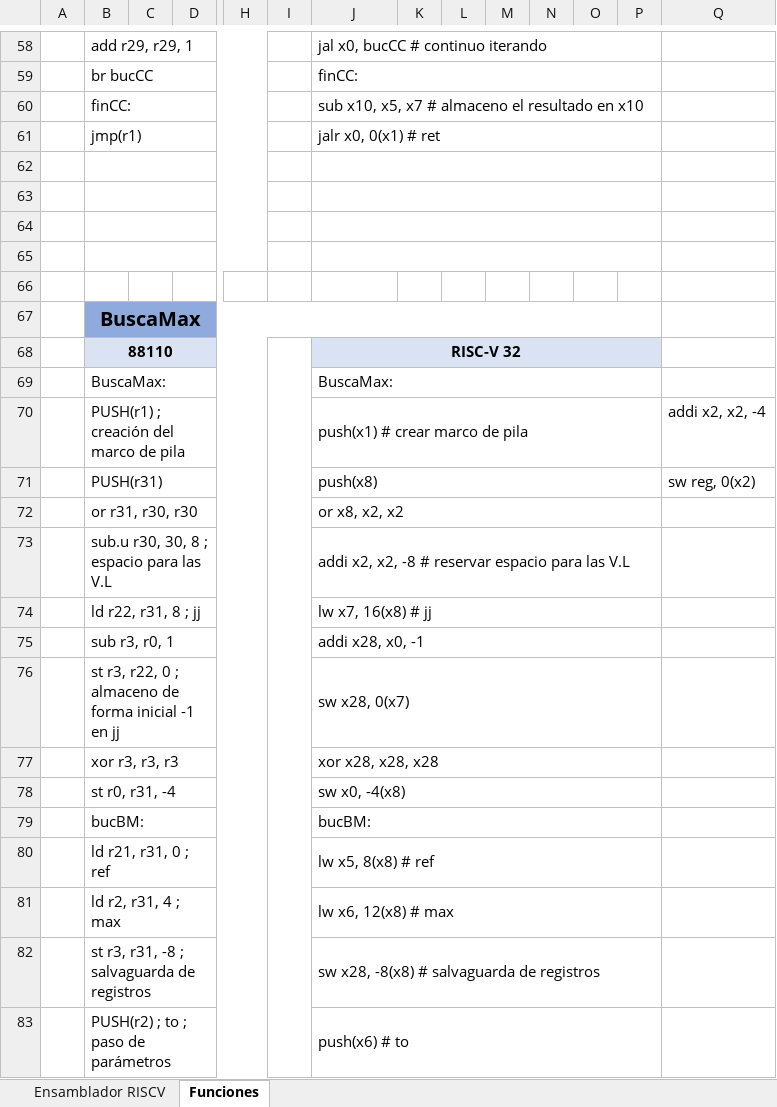
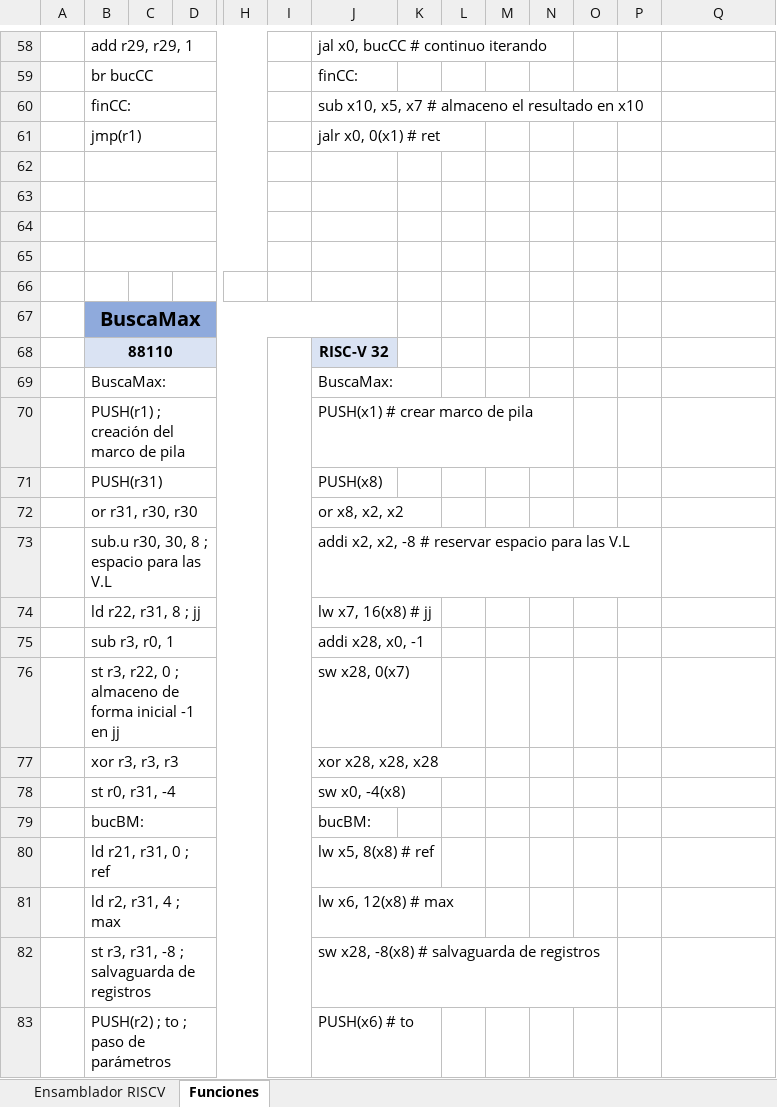
Before and after one commit to BrunoBKos/Beca-24-25-RISC-V, an Excel workbook: riscv-ens.xlsx, sheet Funciones, drawn as a sheet; only a part is shown, gaps mark what is left out; values as stored, in another font and other column widths than the file's, no borders; removed rows and columns are numbered as before the commit, all else as after; rows hold the shown columns only; the diff covers the shown part only; the diff names each change by its address in the sheet, - before the commit and + after, or states it on an @@ line.

```diff
--- a/riscv-ens.xlsx (sheet Funciones)
+++ b/riscv-ens.xlsx (sheet Funciones)
-J58:P58 merged
-J59:P59 merged
-J60:P60 merged
-J61:P61 merged
-J62:P62 merged
-J63:P63 merged
-J64:P64 merged
-J65:P65 merged
-B67:P67 merged
+B67:J67 merged
-K67:P67 fill: #8FAADC
+K67:P67 fill: none
-J68:P68 merged
-K68:P68 fill: #DAE3F3
+K68:P68 fill: none
-J69:P69 merged
-row 70:  | PUSH(r1) ; creación del marco de pila |  |  |  |  | push(x1) # crear marco de pila |  |  |  |  |  |  | addi x2, x2, -4
-row 71:  | PUSH(r31) |  |  |  |  | push(x8) |  |  |  |  |  |  | sw reg, 0(x2)
+row 70:  | PUSH(r1) ; creación del marco de pila |  |  |  |  | PUSH(x1) # crear marco de pila
+row 71:  | PUSH(r31) |  |  |  |  | PUSH(x8)
-J72:P72 merged
-J73:P73 merged
-J74:P74 merged
-J75:P75 merged
-J76:P76 merged
-J77:P77 merged
-J78:P78 merged
-J79:P79 merged
-J80:P80 merged
-J81:P81 merged
-J82:P82 merged
-J83: push(x6) # to
+J83: PUSH(x6) # to
-J83:P83 merged
```
Also changed, not shown: 5 edited cells, cell formats and merged cells elsewhere in this sheet, sheet Ensamblador RISCV, Simuladores/Simuladores.xlsx, comp_inst.xlsx.
